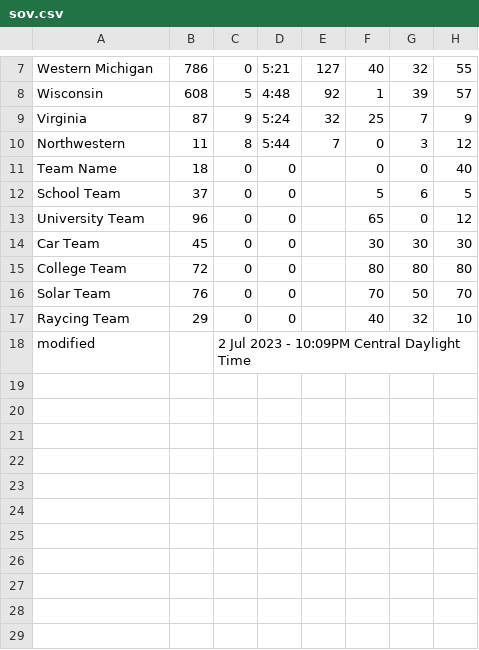
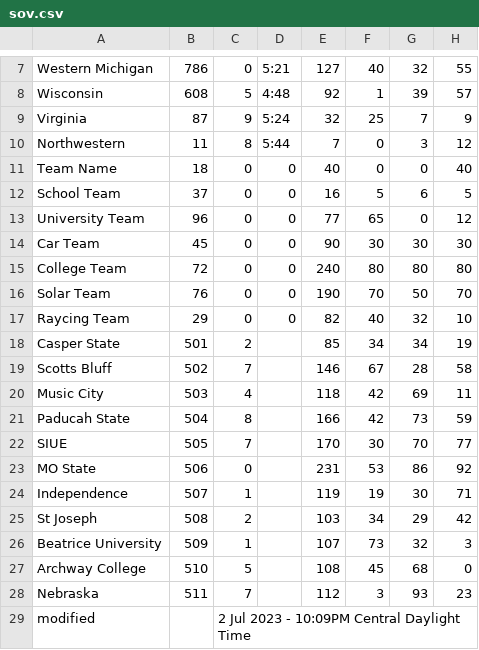
Before and after one commit to jtmullen/asc-fsgp-2024-results, a CSV file: _data/fsgp/sov.csv, drawn as a sheet; only a part is shown, gaps mark what is left out.

Commit message:
More sov data

```diff
--- a/_data/fsgp/sov.csv
+++ b/_data/fsgp/sov.csv
@@ -10,9 +10,20 @@ Virginia,87,9,5:24,32,25,7,9
 Northwestern,11,8,5:44,7,0,3,12
-Team Name,18,0,0,,0,0,40
-School Team,37,0,0,,5,6,5
-University Team,96,0,0,,65,0,12
-Car Team,45,0,0,,30,30,30
-College Team,72,0,0,,80,80,80
-Solar Team,76,0,0,,70,50,70
-Raycing Team,29,0,0,,40,32,10
+Team Name,18,0,0,40,0,0,40
+School Team,37,0,0,16,5,6,5
+University Team,96,0,0,77,65,0,12
+Car Team,45,0,0,90,30,30,30
+College Team,72,0,0,240,80,80,80
+Solar Team,76,0,0,190,70,50,70
+Raycing Team,29,0,0,82,40,32,10
+Casper State,501,2,,85,34,34,19
+Scotts Bluff,502,7,,146,67,28,58
+Music City,503,4,,118,42,69,11
+Paducah State,504,8,,166,42,73,59
+SIUE,505,7,,170,30,70,77
+MO State,506,0,,231,53,86,92
+Independence,507,1,,119,19,30,71
+St Joseph,508,2,,103,34,29,42
+Beatrice University,509,1,,107,73,32,3
+Archway College,510,5,,108,45,68,0
+Nebraska,511,7,,112,3,93,23
 modified,,2 Jul 2023 - 10:09PM Central Daylight Time,,,,,
```
